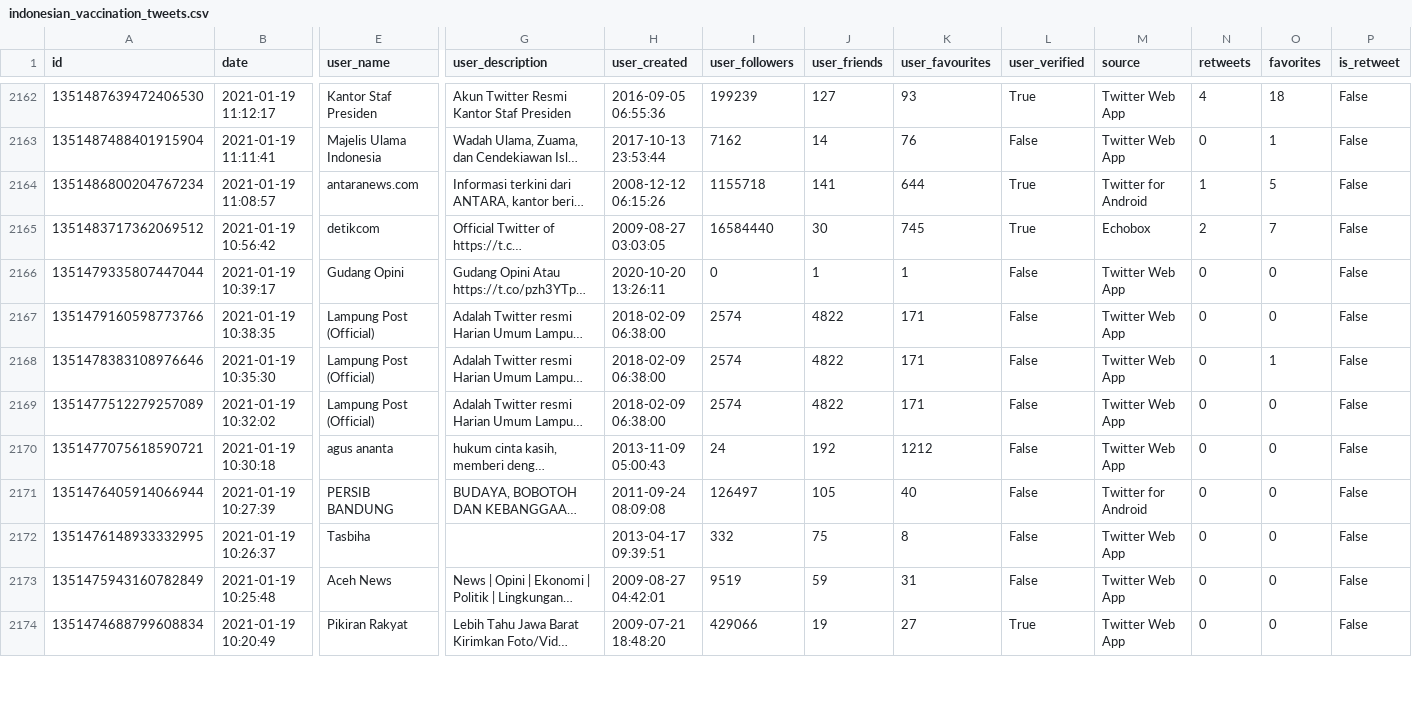
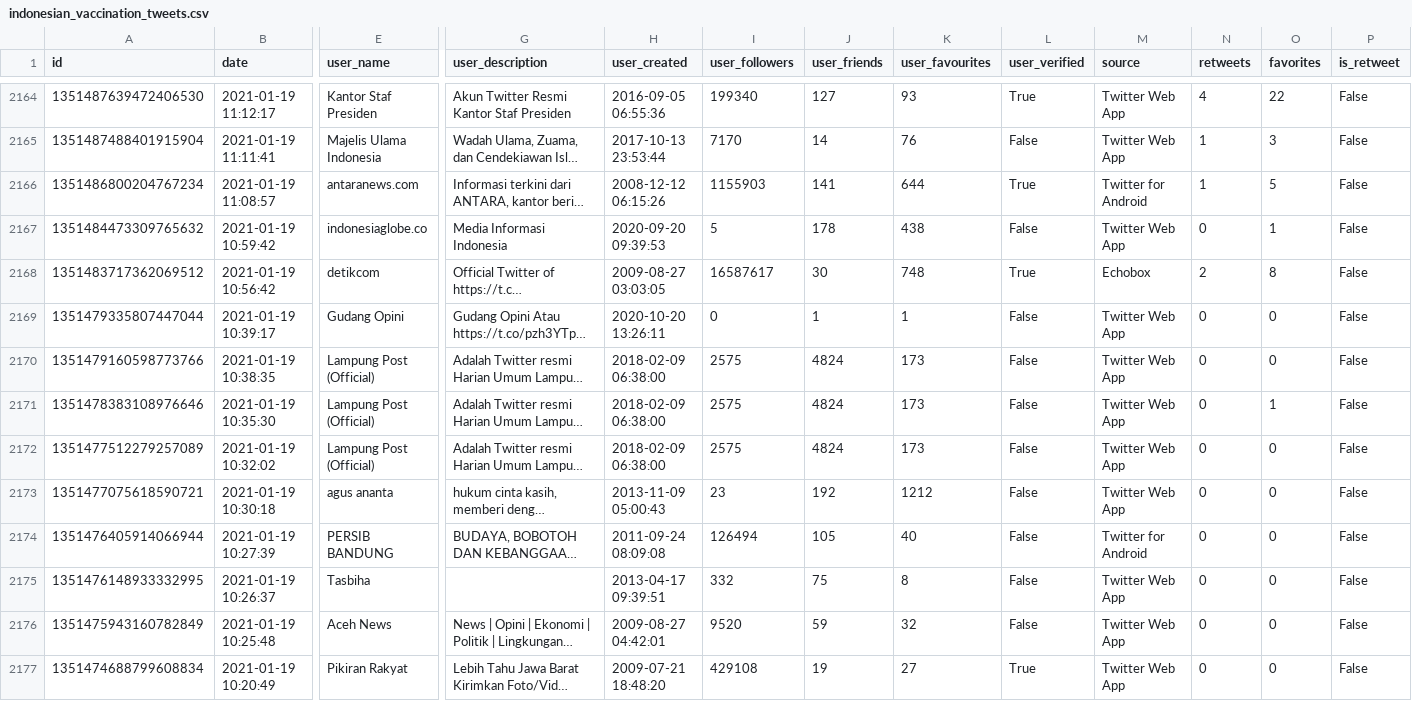
Before and after one commit to rpnugroho/indonesian-vaccination-tweets, a CSV file: indonesian_vaccination_tweets.csv, drawn as a sheet; only a part is shown, gaps mark what is left out; long unchanged cells end in …; addresses are those after the commit; rows hold the shown columns only; the diff covers the shown part only; the diff names each change by its address in the sheet, - before the commit and + after, or states it on an @@ line.

```diff
--- a/indonesian_vaccination_tweets.csv
+++ b/indonesian_vaccination_tweets.csv
-I2164 (user_followers): 199239
+I2164 (user_followers): 199340
-O2164 (favorites): 18
+O2164 (favorites): 22
-I2165 (user_followers): 7162
+I2165 (user_followers): 7170
-N2165 (retweets): 0
+N2165 (retweets): 1
-O2165 (favorites): 1
+O2165 (favorites): 3
-I2166 (user_followers): 1155718
+I2166 (user_followers): 1155903
+row 2167: 1351484473309765632 | 2021-01-19 10:59:42 | indonesiaglobe.co | Media Informasi Indonesia | 2020-09-20 09:39:53 | 5 | 178 | 438 | False | Twitter Web App | 0 | 1 | False
-I2168 (user_followers): 16584440
+I2168 (user_followers): 16587617
-K2168 (user_favourites): 745
+K2168 (user_favourites): 748
-O2168 (favorites): 7
+O2168 (favorites): 8
-I2170:I2172 (user_followers): 2574
+I2170:I2172 (user_followers): 2575
-J2170:J2172 (user_friends): 4822
+J2170:J2172 (user_friends): 4824
-K2170:K2172 (user_favourites): 171
+K2170:K2172 (user_favourites): 173
-I2173 (user_followers): 24
+I2173 (user_followers): 23
-I2174 (user_followers): 126497
+I2174 (user_followers): 126494
-I2176 (user_followers): 9519
+I2176 (user_followers): 9520
-K2176 (user_favourites): 31
+K2176 (user_favourites): 32
-I2177 (user_followers): 429066
+I2177 (user_followers): 429108
```
Also changed, not shown: 1 added row, 2 moved rows and 106 edited cells elsewhere in this file, 1 other file.
